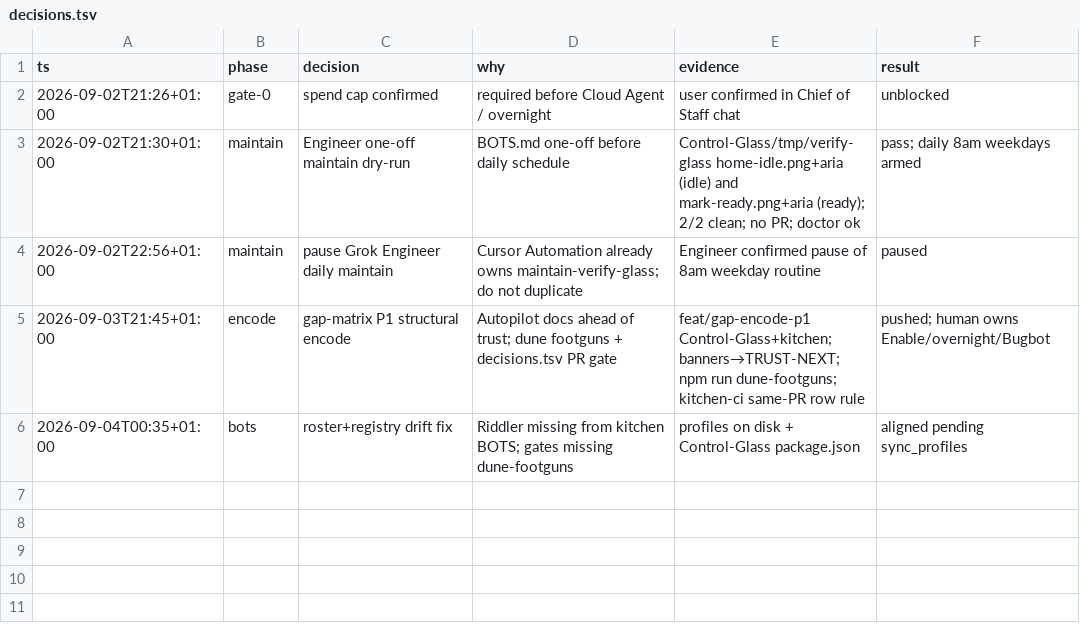
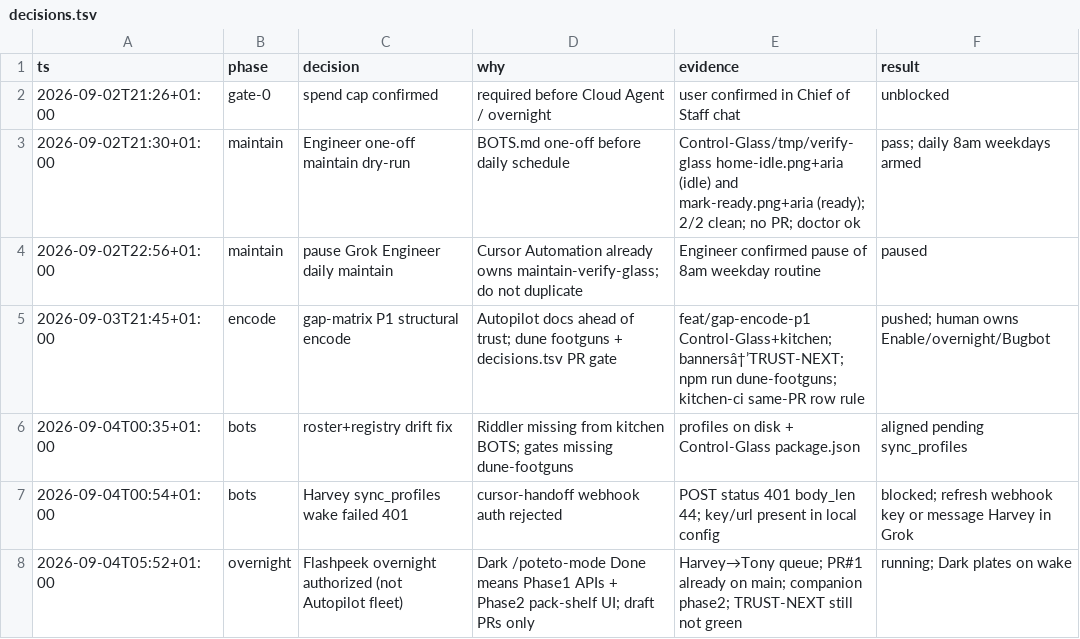
Before and after one commit to Dahhrk/dark-factory, a TSV file: audit/decisions.tsv, drawn as a sheet.

Commit message:
chore: log Flashpeek overnight authorization

```diff
--- a/audit/decisions.tsv
+++ b/audit/decisions.tsv
@@ -4,3 +4,5 @@ ts	phase	decision	why	evidence	result
 2026-09-02T22:56+01:00	maintain	pause Grok Engineer daily maintain	Cursor Automation already owns maintain-verify-glass; do not duplicate	Engineer confirmed pause of 8am weekday routine	paused
-2026-09-03T21:45+01:00	encode	gap-matrix P1 structural encode	Autopilot docs ahead of trust; dune footguns + decisions.tsv PR gate	feat/gap-encode-p1 Control-Glass+kitchen; banners→TRUST-NEXT; npm run dune-footguns; kitchen-ci same-PR row rule	pushed; human owns Enable/overnight/Bugbot
+2026-09-03T21:45+01:00	encode	gap-matrix P1 structural encode	Autopilot docs ahead of trust; dune footguns + decisions.tsv PR gate	feat/gap-encode-p1 Control-Glass+kitchen; bannersâ†’TRUST-NEXT; npm run dune-footguns; kitchen-ci same-PR row rule	pushed; human owns Enable/overnight/Bugbot
 2026-09-04T00:35+01:00	bots	roster+registry drift fix	Riddler missing from kitchen BOTS; gates missing dune-footguns	profiles on disk + Control-Glass package.json	aligned pending sync_profiles
+2026-09-04T00:54+01:00	bots	Harvey sync_profiles wake failed 401	cursor-handoff webhook auth rejected	POST status 401 body_len 44; key/url present in local config	blocked; refresh webhook key or message Harvey in Grok
+2026-09-04T05:52+01:00	overnight	Flashpeek overnight authorized (not Autopilot fleet)	Dark /poteto-mode Done means Phase1 APIs + Phase2 pack-shelf UI; draft PRs only	Harvey→Tony queue; PR#1 already on main; companion phase2; TRUST-NEXT still not green	running; Dark plates on wake
```
